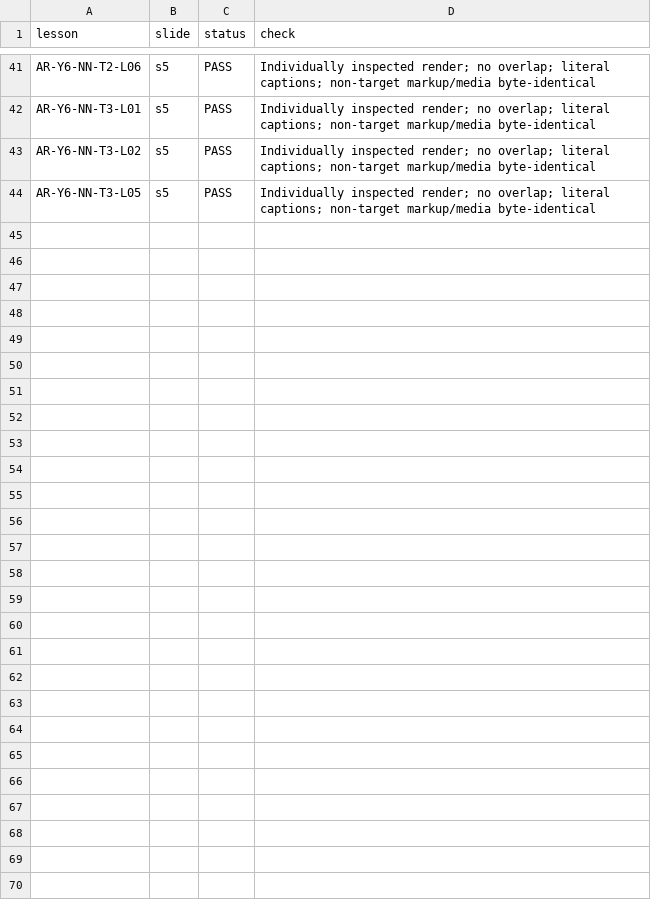
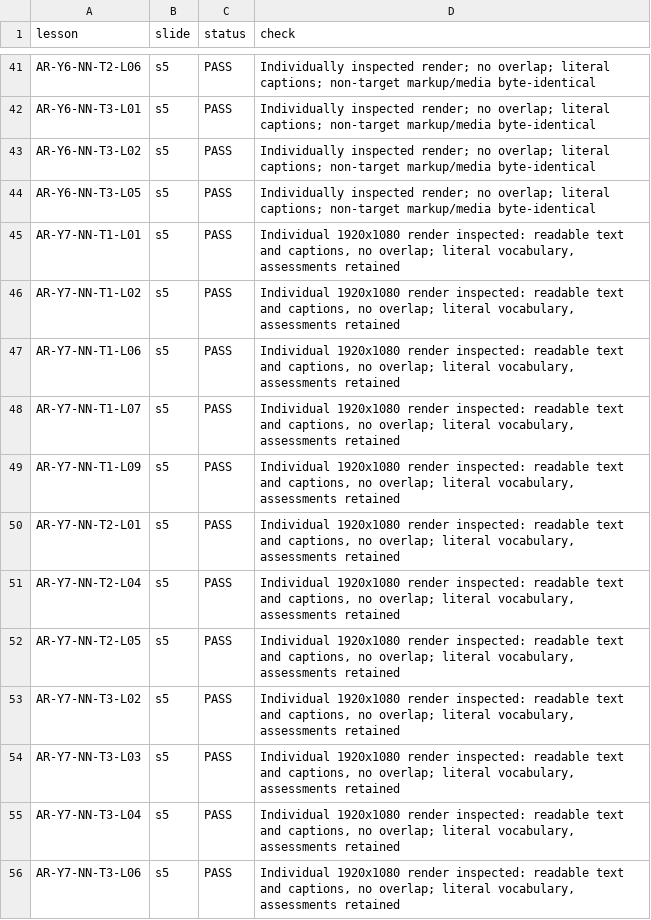
Before and after one commit to abobakr789/Hira, a CSV file: _tools/arabic/g5plus_images/qa-ledger.csv, drawn as a sheet; only a part is shown, gaps mark what is left out.

Commit message:
Add literal reading visuals to twelve grade7 NN lessons

```diff
--- a/_tools/arabic/g5plus_images/qa-ledger.csv
+++ b/_tools/arabic/g5plus_images/qa-ledger.csv
@@ -44 +44,13 @@ AR-Y6-NN-T3-L02,s5,PASS,Individually inspected render; no overlap; literal capti
 AR-Y6-NN-T3-L05,s5,PASS,Individually inspected render; no overlap; literal captions; non-target markup/media byte-identical
+AR-Y7-NN-T1-L01,s5,PASS,"Individual 1920x1080 render inspected: readable text and captions, no overlap; literal vocabulary, assessments retained"
+AR-Y7-NN-T1-L02,s5,PASS,"Individual 1920x1080 render inspected: readable text and captions, no overlap; literal vocabulary, assessments retained"
+AR-Y7-NN-T1-L06,s5,PASS,"Individual 1920x1080 render inspected: readable text and captions, no overlap; literal vocabulary, assessments retained"
+AR-Y7-NN-T1-L07,s5,PASS,"Individual 1920x1080 render inspected: readable text and captions, no overlap; literal vocabulary, assessments retained"
+AR-Y7-NN-T1-L09,s5,PASS,"Individual 1920x1080 render inspected: readable text and captions, no overlap; literal vocabulary, assessments retained"
+AR-Y7-NN-T2-L01,s5,PASS,"Individual 1920x1080 render inspected: readable text and captions, no overlap; literal vocabulary, assessments retained"
+AR-Y7-NN-T2-L04,s5,PASS,"Individual 1920x1080 render inspected: readable text and captions, no overlap; literal vocabulary, assessments retained"
+AR-Y7-NN-T2-L05,s5,PASS,"Individual 1920x1080 render inspected: readable text and captions, no overlap; literal vocabulary, assessments retained"
+AR-Y7-NN-T3-L02,s5,PASS,"Individual 1920x1080 render inspected: readable text and captions, no overlap; literal vocabulary, assessments retained"
+AR-Y7-NN-T3-L03,s5,PASS,"Individual 1920x1080 render inspected: readable text and captions, no overlap; literal vocabulary, assessments retained"
+AR-Y7-NN-T3-L04,s5,PASS,"Individual 1920x1080 render inspected: readable text and captions, no overlap; literal vocabulary, assessments retained"
+AR-Y7-NN-T3-L06,s5,PASS,"Individual 1920x1080 render inspected: readable text and captions, no overlap; literal vocabulary, assessments retained"
```
Also changed, not shown: 21 other files.
